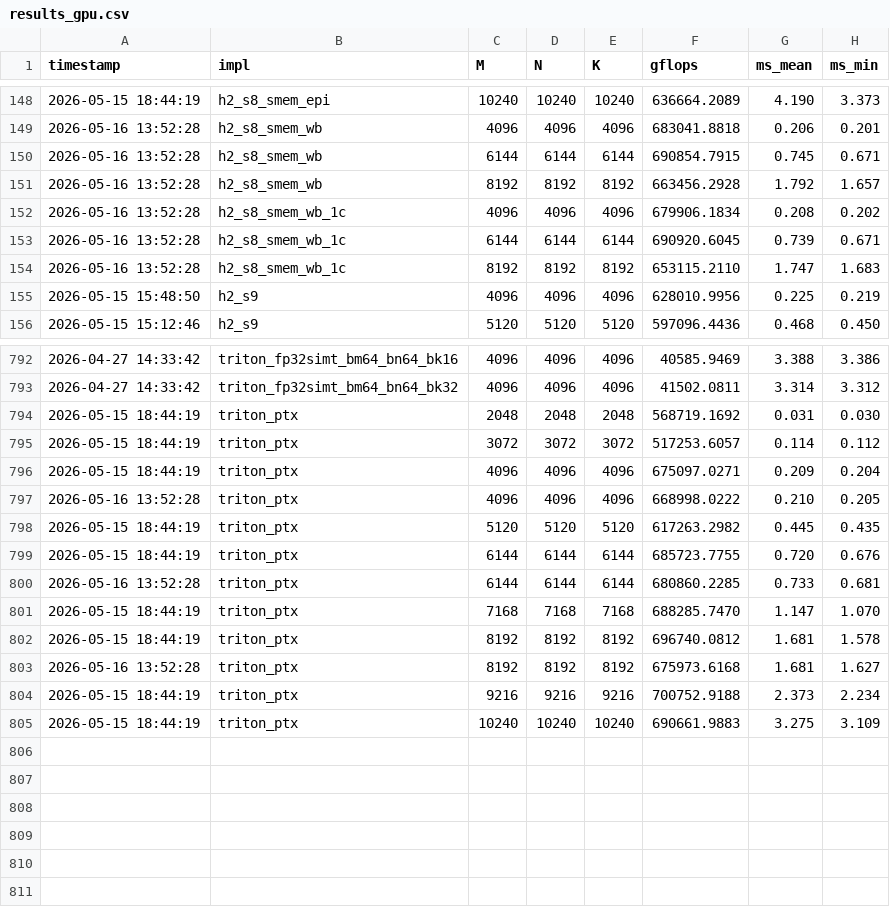
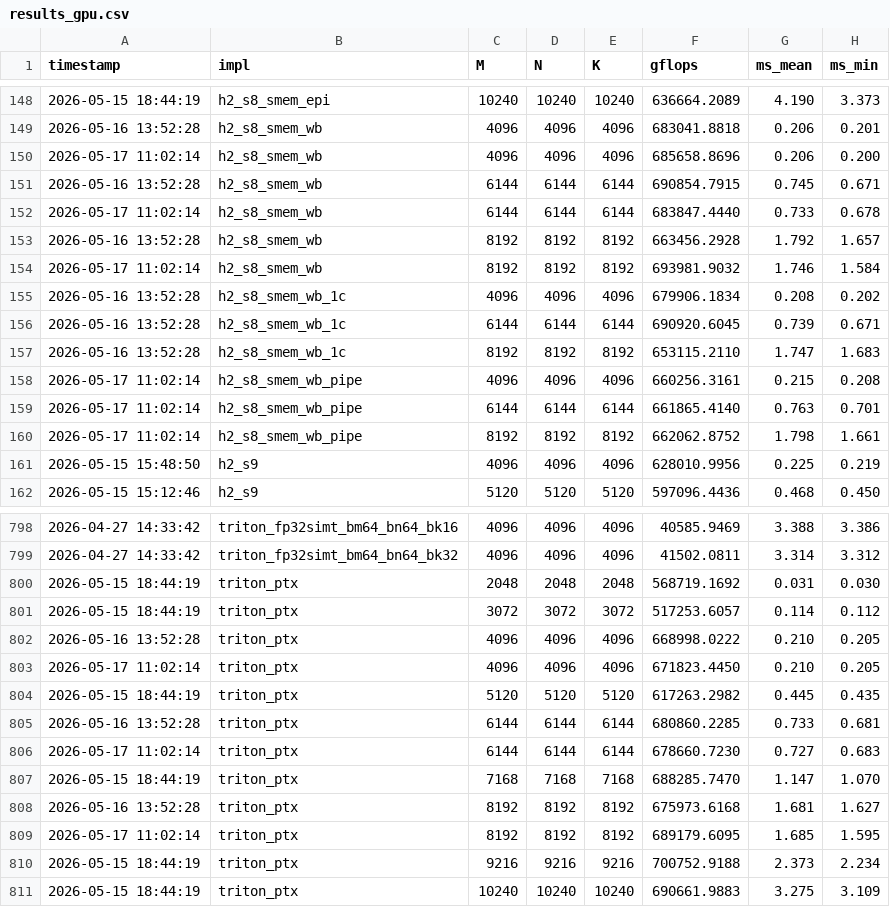
Before and after one commit to tongzhou80/mymatmul, a CSV file: benchmarks/results_gpu.csv, drawn as a sheet; only a part is shown, gaps mark what is left out.

```diff
--- a/benchmarks/results_gpu.csv
+++ b/benchmarks/results_gpu.csv
@@ -149,4 +149,7 @@ timestamp,impl,M,N,K,gflops,ms_mean,ms_min
 2026-05-16 13:52:28,h2_s8_smem_wb,4096,4096,4096,683041.8818,0.206,0.201
+2026-05-17 11:02:14,h2_s8_smem_wb,4096,4096,4096,685658.8696,0.206,0.200
 2026-05-16 13:52:28,h2_s8_smem_wb,6144,6144,6144,690854.7915,0.745,0.671
+2026-05-17 11:02:14,h2_s8_smem_wb,6144,6144,6144,683847.4440,0.733,0.678
 2026-05-16 13:52:28,h2_s8_smem_wb,8192,8192,8192,663456.2928,1.792,1.657
+2026-05-17 11:02:14,h2_s8_smem_wb,8192,8192,8192,693981.9032,1.746,1.584
 2026-05-16 13:52:28,h2_s8_smem_wb_1c,4096,4096,4096,679906.1834,0.208,0.202
@@ -154,2 +157,5 @@ timestamp,impl,M,N,K,gflops,ms_mean,ms_min
 2026-05-16 13:52:28,h2_s8_smem_wb_1c,8192,8192,8192,653115.2110,1.747,1.683
+2026-05-17 11:02:14,h2_s8_smem_wb_pipe,4096,4096,4096,660256.3161,0.215,0.208
+2026-05-17 11:02:14,h2_s8_smem_wb_pipe,6144,6144,6144,661865.4140,0.763,0.701
+2026-05-17 11:02:14,h2_s8_smem_wb_pipe,8192,8192,8192,662062.8752,1.798,1.661
 2026-05-15 15:48:50,h2_s9,4096,4096,4096,628010.9956,0.225,0.219
@@ -795,10 +801,10 @@ timestamp,impl,M,N,K,gflops,ms_mean,ms_min
 2026-05-15 18:44:19,triton_ptx,3072,3072,3072,517253.6057,0.114,0.112
-2026-05-15 18:44:19,triton_ptx,4096,4096,4096,675097.0271,0.209,0.204
 2026-05-16 13:52:28,triton_ptx,4096,4096,4096,668998.0222,0.210,0.205
+2026-05-17 11:02:14,triton_ptx,4096,4096,4096,671823.4450,0.210,0.205
 2026-05-15 18:44:19,triton_ptx,5120,5120,5120,617263.2982,0.445,0.435
-2026-05-15 18:44:19,triton_ptx,6144,6144,6144,685723.7755,0.720,0.676
 2026-05-16 13:52:28,triton_ptx,6144,6144,6144,680860.2285,0.733,0.681
+2026-05-17 11:02:14,triton_ptx,6144,6144,6144,678660.7230,0.727,0.683
 2026-05-15 18:44:19,triton_ptx,7168,7168,7168,688285.7470,1.147,1.070
-2026-05-15 18:44:19,triton_ptx,8192,8192,8192,696740.0812,1.681,1.578
 2026-05-16 13:52:28,triton_ptx,8192,8192,8192,675973.6168,1.681,1.627
+2026-05-17 11:02:14,triton_ptx,8192,8192,8192,689179.6095,1.685,1.595
 2026-05-15 18:44:19,triton_ptx,9216,9216,9216,700752.9188,2.373,2.234
```
Also changed, not shown: 3 other files.
